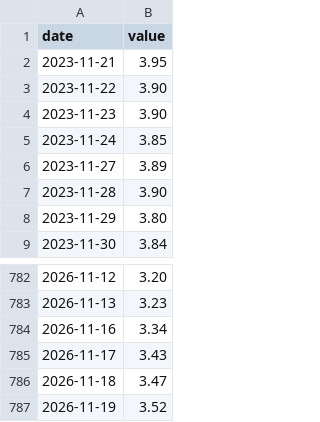
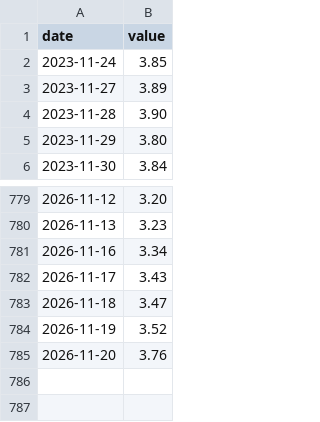
Before and after one commit to cool1990/invest-dashboard_v1, a CSV file: data/series/BAMLH0A0HYM2.csv, drawn as a sheet; only a part is shown, gaps mark what is left out.

```diff
--- a/data/series/BAMLH0A0HYM2.csv
+++ b/data/series/BAMLH0A0HYM2.csv
@@ -1,5 +1,2 @@
 date,value
-2023-11-21,3.95
-2023-11-22,3.90
-2023-11-23,3.90
 2023-11-24,3.85
@@ -787 +784,2 @@ date,value
 2026-11-19,3.52
+2026-11-20,3.76
```
Also changed, not shown: data/derived/spreads.csv, data/series/DFII10.csv, 16 other files.
